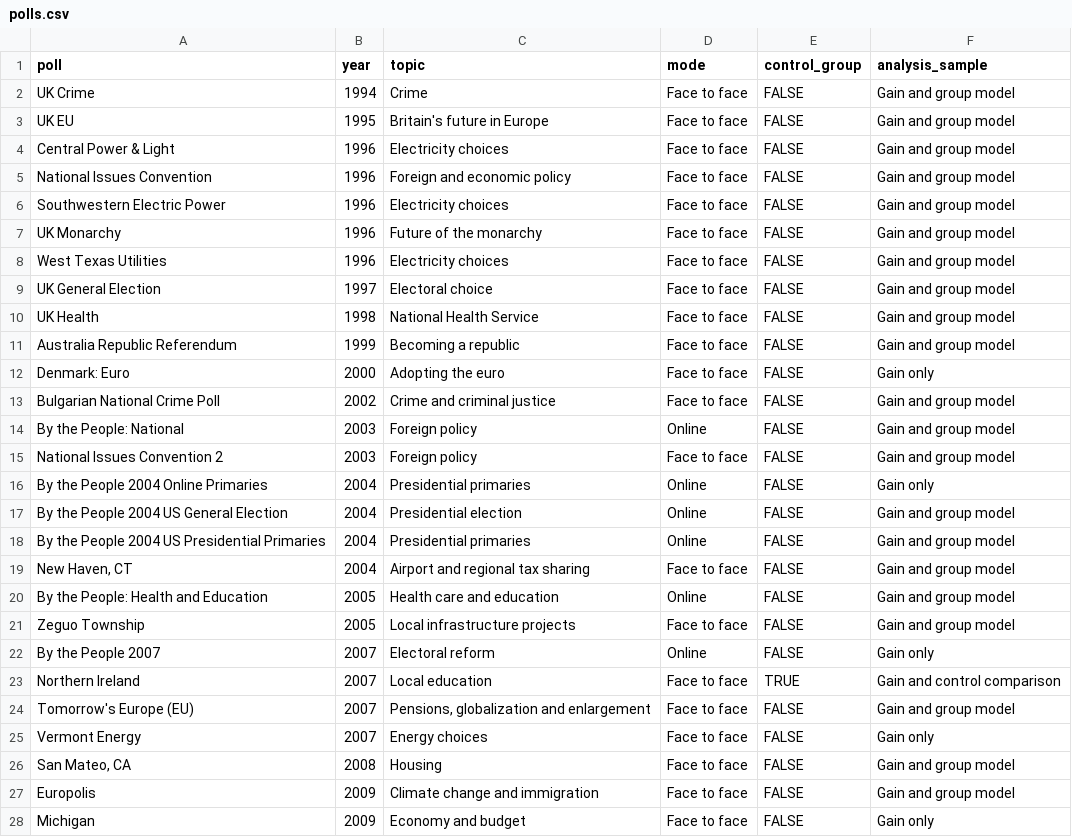
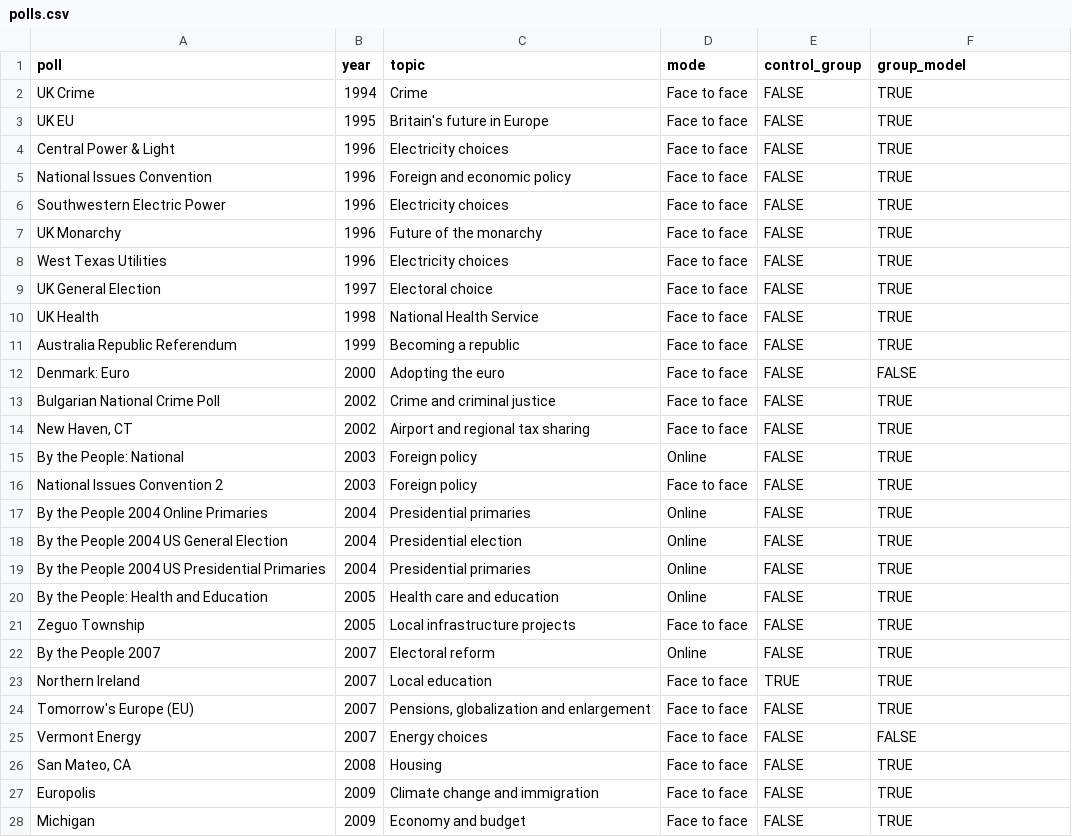
Before and after one commit to soodoku/dp-learning, a CSV file: tabs/polls.csv, drawn as a sheet; only a part is shown; the diff covers the shown part only.

Commit message:
Unify attendee panel and extend group analysis to 28 polls

```diff
--- a/tabs/polls.csv
+++ b/tabs/polls.csv
@@ -1,28 +1,28 @@
-poll,year,topic,mode,control_group,analysis_sample
-UK Crime,1994,Crime,Face to face,FALSE,Gain and group model
-UK EU,1995,Britain's future in Europe,Face to face,FALSE,Gain and group model
-Central Power & Light,1996,Electricity choices,Face to face,FALSE,Gain and group model
-National Issues Convention,1996,Foreign and economic policy,Face to face,FALSE,Gain and group model
-Southwestern Electric Power,1996,Electricity choices,Face to face,FALSE,Gain and group model
-UK Monarchy,1996,Future of the monarchy,Face to face,FALSE,Gain and group model
-West Texas Utilities,1996,Electricity choices,Face to face,FALSE,Gain and group model
-UK General Election,1997,Electoral choice,Face to face,FALSE,Gain and group model
-UK Health,1998,National Health Service,Face to face,FALSE,Gain and group model
-Australia Republic Referendum,1999,Becoming a republic,Face to face,FALSE,Gain and group model
-Denmark: Euro,2000,Adopting the euro,Face to face,FALSE,Gain only
-Bulgarian National Crime Poll,2002,Crime and criminal justice,Face to face,FALSE,Gain and group model
-By the People: National,2003,Foreign policy,Online,FALSE,Gain and group model
-National Issues Convention 2,2003,Foreign policy,Face to face,FALSE,Gain and group model
-By the People 2004 Online Primaries,2004,Presidential primaries,Online,FALSE,Gain only
-By the People 2004 US General Election,2004,Presidential election,Online,FALSE,Gain and group model
-By the People 2004 US Presidential Primaries,2004,Presidential primaries,Online,FALSE,Gain and group model
-"New Haven, CT",2004,Airport and regional tax sharing,Face to face,FALSE,Gain and group model
-By the People: Health and Education,2005,Health care and education,Online,FALSE,Gain and group model
-Zeguo Township,2005,Local infrastructure projects,Face to face,FALSE,Gain and group model
-By the People 2007,2007,Electoral reform,Online,FALSE,Gain only
-Northern Ireland,2007,Local education,Face to face,TRUE,Gain and control comparison
-Tomorrow's Europe (EU),2007,"Pensions, globalization and enlargement",Face to face,FALSE,Gain and group model
-Vermont Energy,2007,Energy choices,Face to face,FALSE,Gain only
-"San Mateo, CA",2008,Housing,Face to face,FALSE,Gain and group model
-Europolis,2009,Climate change and immigration,Face to face,FALSE,Gain and group model
-Michigan,2009,Economy and budget,Face to face,FALSE,Gain only
+poll,year,topic,mode,control_group,group_model
+UK Crime,1994,Crime,Face to face,FALSE,TRUE
+UK EU,1995,Britain's future in Europe,Face to face,FALSE,TRUE
+Central Power & Light,1996,Electricity choices,Face to face,FALSE,TRUE
+National Issues Convention,1996,Foreign and economic policy,Face to face,FALSE,TRUE
+Southwestern Electric Power,1996,Electricity choices,Face to face,FALSE,TRUE
+UK Monarchy,1996,Future of the monarchy,Face to face,FALSE,TRUE
+West Texas Utilities,1996,Electricity choices,Face to face,FALSE,TRUE
+UK General Election,1997,Electoral choice,Face to face,FALSE,TRUE
+UK Health,1998,National Health Service,Face to face,FALSE,TRUE
+Australia Republic Referendum,1999,Becoming a republic,Face to face,FALSE,TRUE
+Denmark: Euro,2000,Adopting the euro,Face to face,FALSE,FALSE
+Bulgarian National Crime Poll,2002,Crime and criminal justice,Face to face,FALSE,TRUE
+"New Haven, CT",2002,Airport and regional tax sharing,Face to face,FALSE,TRUE
+By the People: National,2003,Foreign policy,Online,FALSE,TRUE
+National Issues Convention 2,2003,Foreign policy,Face to face,FALSE,TRUE
+By the People 2004 Online Primaries,2004,Presidential primaries,Online,FALSE,TRUE
+By the People 2004 US General Election,2004,Presidential election,Online,FALSE,TRUE
+By the People 2004 US Presidential Primaries,2004,Presidential primaries,Online,FALSE,TRUE
+By the People: Health and Education,2005,Health care and education,Online,FALSE,TRUE
+Zeguo Township,2005,Local infrastructure projects,Face to face,FALSE,TRUE
+By the People 2007,2007,Electoral reform,Online,FALSE,TRUE
+Northern Ireland,2007,Local education,Face to face,TRUE,TRUE
+Tomorrow's Europe (EU),2007,"Pensions, globalization and enlargement",Face to face,FALSE,TRUE
+Vermont Energy,2007,Energy choices,Face to face,FALSE,FALSE
+"San Mateo, CA",2008,Housing,Face to face,FALSE,TRUE
+Europolis,2009,Climate change and immigration,Face to face,FALSE,TRUE
+Michigan,2009,Economy and budget,Face to face,FALSE,TRUE
```
Also changed, not shown: 4 edited cells elsewhere in this file, tabs/meta.csv, tabs/models.csv, 24 other files.
